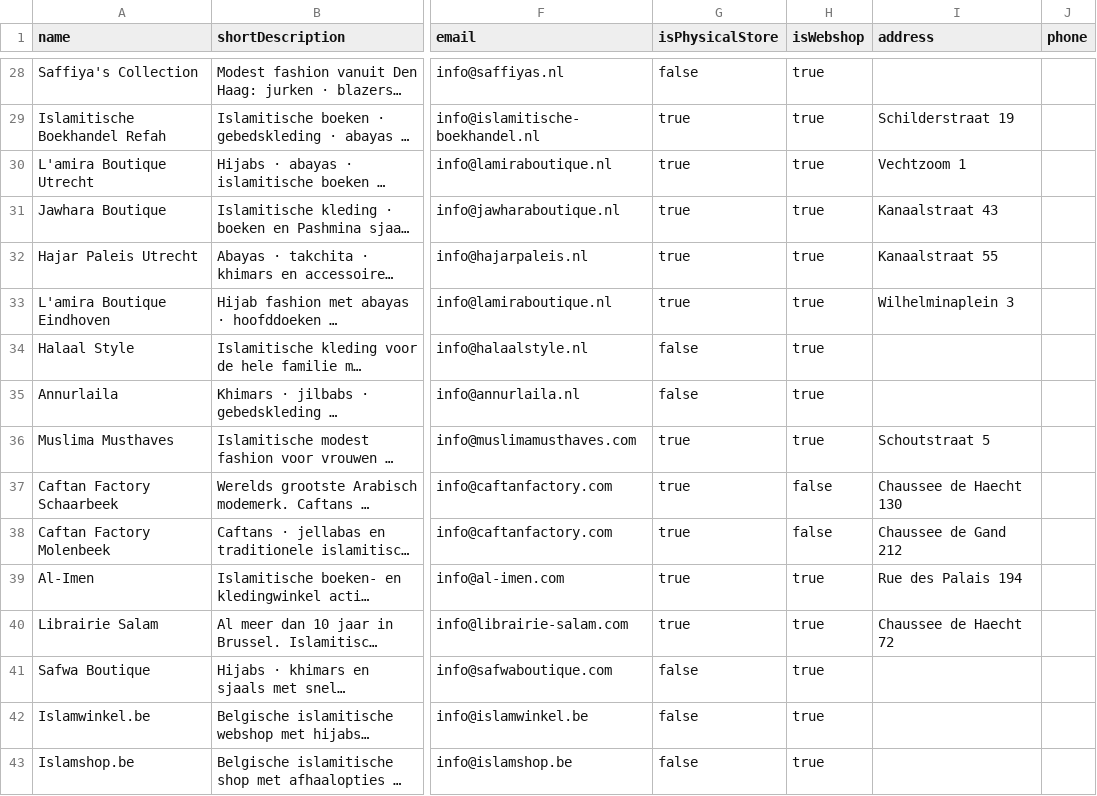
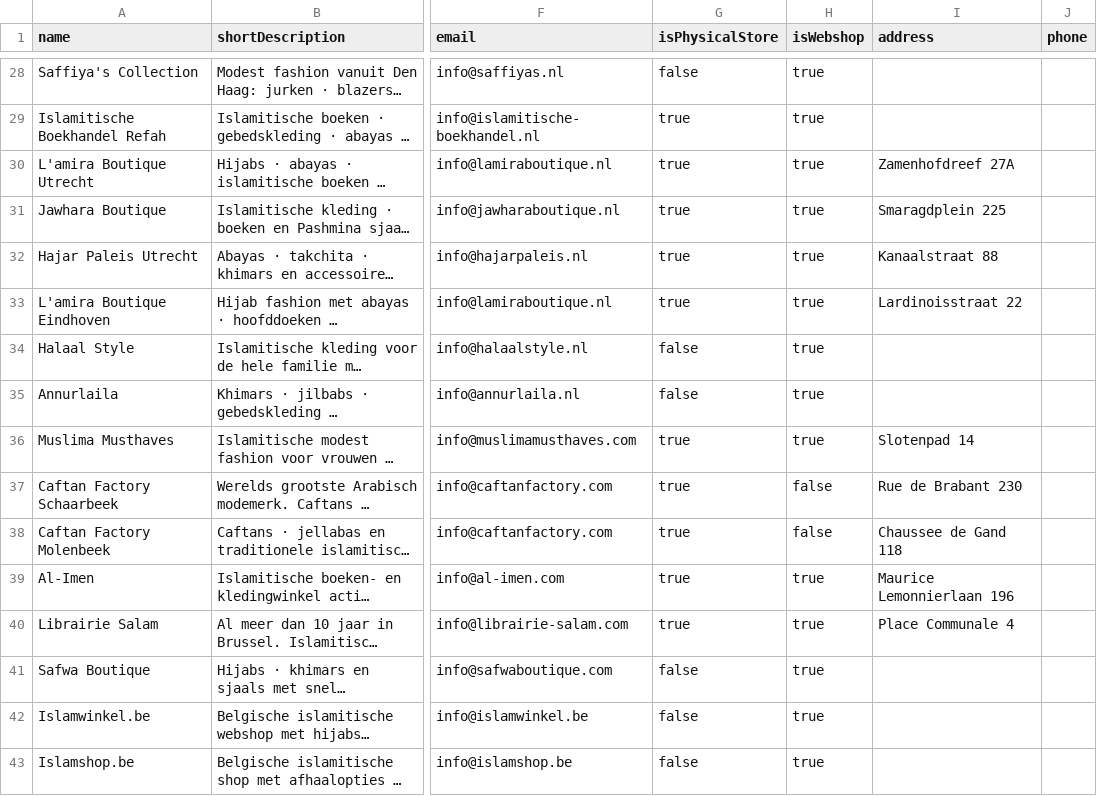
Before and after one commit to Bart19091968/modest-directory, a CSV file: public/winkels-import.csv, drawn as a sheet; only a part is shown, gaps mark what is left out; long unchanged cells end in …; the diff covers the shown part only; the diff names each change by its address in the sheet, - before the commit and + after, or states it on an @@ line.

```diff
--- a/public/winkels-import.csv
+++ b/public/winkels-import.csv
-I29 (address): Schilderstraat 19
+I29 (address): (empty)
-I30 (address): Vechtzoom 1
+I30 (address): Zamenhofdreef 27A
-I31 (address): Kanaalstraat 43
+I31 (address): Smaragdplein 225
-I32 (address): Kanaalstraat 55
+I32 (address): Kanaalstraat 88
-I33 (address): Wilhelminaplein 3
+I33 (address): Lardinoisstraat 22
-I36 (address): Schoutstraat 5
+I36 (address): Slotenpad 14
-I37 (address): Chaussee de Haecht 130
+I37 (address): Rue de Brabant 230
-I38 (address): Chaussee de Gand 212
+I38 (address): Chaussee de Gand 118
-I39 (address): Rue des Palais 194
+I39 (address): Maurice Lemonnierlaan 196
-I40 (address): Chaussee de Haecht 72
+I40 (address): Place Communale 4
```
Also changed, not shown: 30 edited cells elsewhere in this file.
